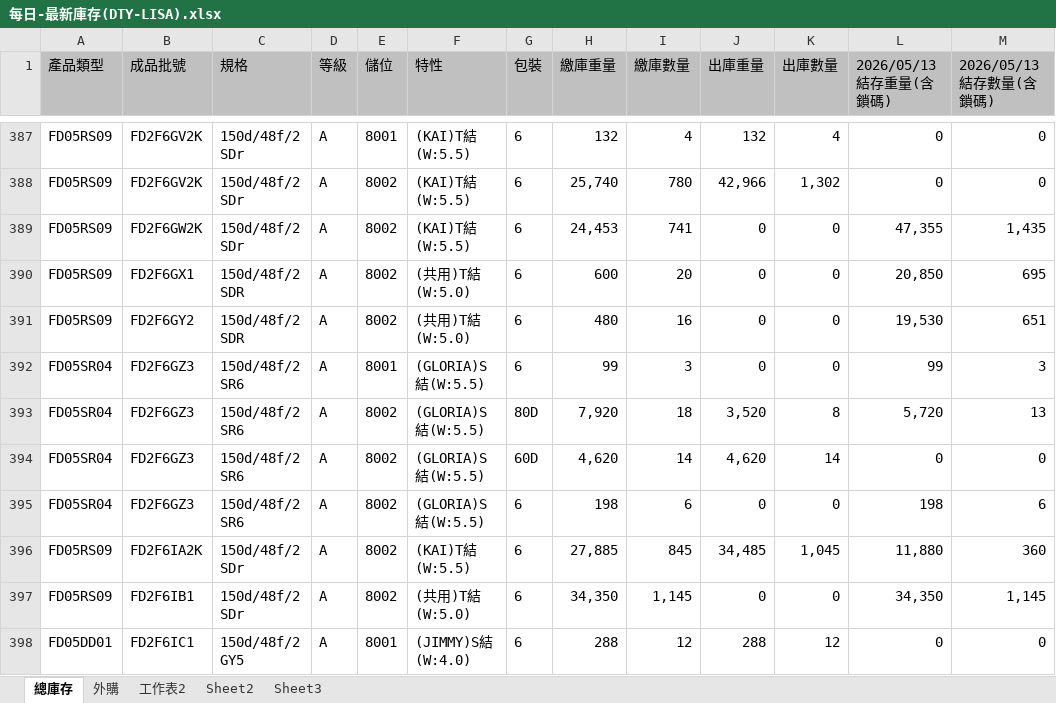
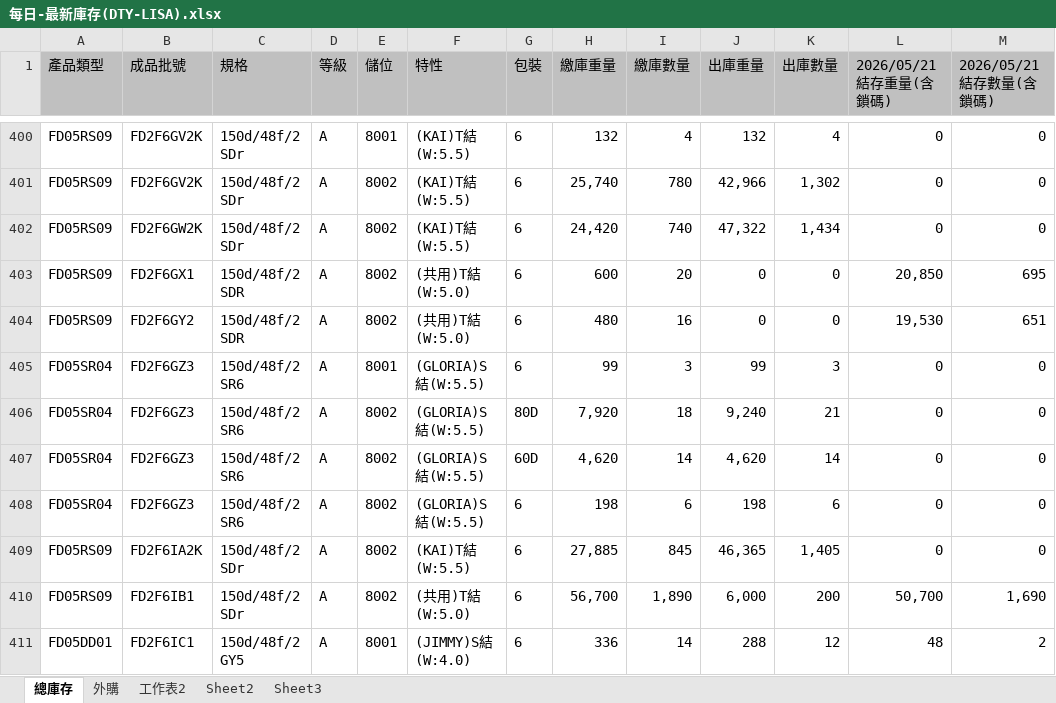
Before and after one commit to blaze0207/product-schedule, an Excel workbook: 每日-最新庫存(DTY-LISA).xlsx, sheet 總庫存, drawn as a sheet; only a part is shown, gaps mark what is left out; values as stored, in another font and other column widths than the file's, no borders; addresses are those after the commit; the diff covers the shown part only; the diff names each change by its address in the sheet, - before the commit and + after, or states it on an @@ line.

```diff
--- a/每日-最新庫存(DTY-LISA).xlsx (sheet 總庫存)
+++ b/每日-最新庫存(DTY-LISA).xlsx (sheet 總庫存)
-L1: 2026/05/13結存重量(含鎖碼)
+L1: 2026/05/21結存重量(含鎖碼)
-M1: 2026/05/13結存數量(含鎖碼)
+M1: 2026/05/21結存數量(含鎖碼)
-H402 (繳庫重量): 24,453
+H402 (繳庫重量): 24,420
-I402 (繳庫數量): 741
+I402 (繳庫數量): 740
-J402 (出庫重量): 0
+J402 (出庫重量): 47,322
-K402 (出庫數量): 0
+K402 (出庫數量): 1,434
-L402 (2026/05/21結存重量(含鎖碼)): 47,355
+L402 (2026/05/21結存重量(含鎖碼)): 0
-M402 (2026/05/21結存數量(含鎖碼)): 1,435
+M402 (2026/05/21結存數量(含鎖碼)): 0
-J405 (出庫重量): 0
+J405 (出庫重量): 99
-K405 (出庫數量): 0
+K405 (出庫數量): 3
-L405 (2026/05/21結存重量(含鎖碼)): 99
+L405 (2026/05/21結存重量(含鎖碼)): 0
-M405 (2026/05/21結存數量(含鎖碼)): 3
+M405 (2026/05/21結存數量(含鎖碼)): 0
-J406 (出庫重量): 3,520
+J406 (出庫重量): 9,240
-K406 (出庫數量): 8
+K406 (出庫數量): 21
-L406 (2026/05/21結存重量(含鎖碼)): 5,720
+L406 (2026/05/21結存重量(含鎖碼)): 0
-M406 (2026/05/21結存數量(含鎖碼)): 13
+M406 (2026/05/21結存數量(含鎖碼)): 0
-J408 (出庫重量): 0
+J408 (出庫重量): 198
-K408 (出庫數量): 0
+K408 (出庫數量): 6
-L408 (2026/05/21結存重量(含鎖碼)): 198
+L408 (2026/05/21結存重量(含鎖碼)): 0
-M408 (2026/05/21結存數量(含鎖碼)): 6
+M408 (2026/05/21結存數量(含鎖碼)): 0
-J409 (出庫重量): 34,485
+J409 (出庫重量): 46,365
-K409 (出庫數量): 1,045
+K409 (出庫數量): 1,405
-L409 (2026/05/21結存重量(含鎖碼)): 11,880
+L409 (2026/05/21結存重量(含鎖碼)): 0
-M409 (2026/05/21結存數量(含鎖碼)): 360
+M409 (2026/05/21結存數量(含鎖碼)): 0
-H410 (繳庫重量): 34,350
+H410 (繳庫重量): 56,700
-I410 (繳庫數量): 1,145
+I410 (繳庫數量): 1,890
-J410 (出庫重量): 0
+J410 (出庫重量): 6,000
-K410 (出庫數量): 0
+K410 (出庫數量): 200
-L410 (2026/05/21結存重量(含鎖碼)): 34,350
+L410 (2026/05/21結存重量(含鎖碼)): 50,700
-M410 (2026/05/21結存數量(含鎖碼)): 1,145
+M410 (2026/05/21結存數量(含鎖碼)): 1,690
-H411 (繳庫重量): 288
+H411 (繳庫重量): 336
-I411 (繳庫數量): 12
+I411 (繳庫數量): 14
-L411 (2026/05/21結存重量(含鎖碼)): 0
+L411 (2026/05/21結存重量(含鎖碼)): 48
-M411 (2026/05/21結存數量(含鎖碼)): 0
+M411 (2026/05/21結存數量(含鎖碼)): 2
```
Also changed, not shown: 39 added rows, 1 removed row and 781 edited cells elsewhere in this sheet, sheet 外購, DTY May26產銷260510-1400+300+30_clear.xlsx, 絲八科-庫存表115.05.xlsx, 2 other files.
